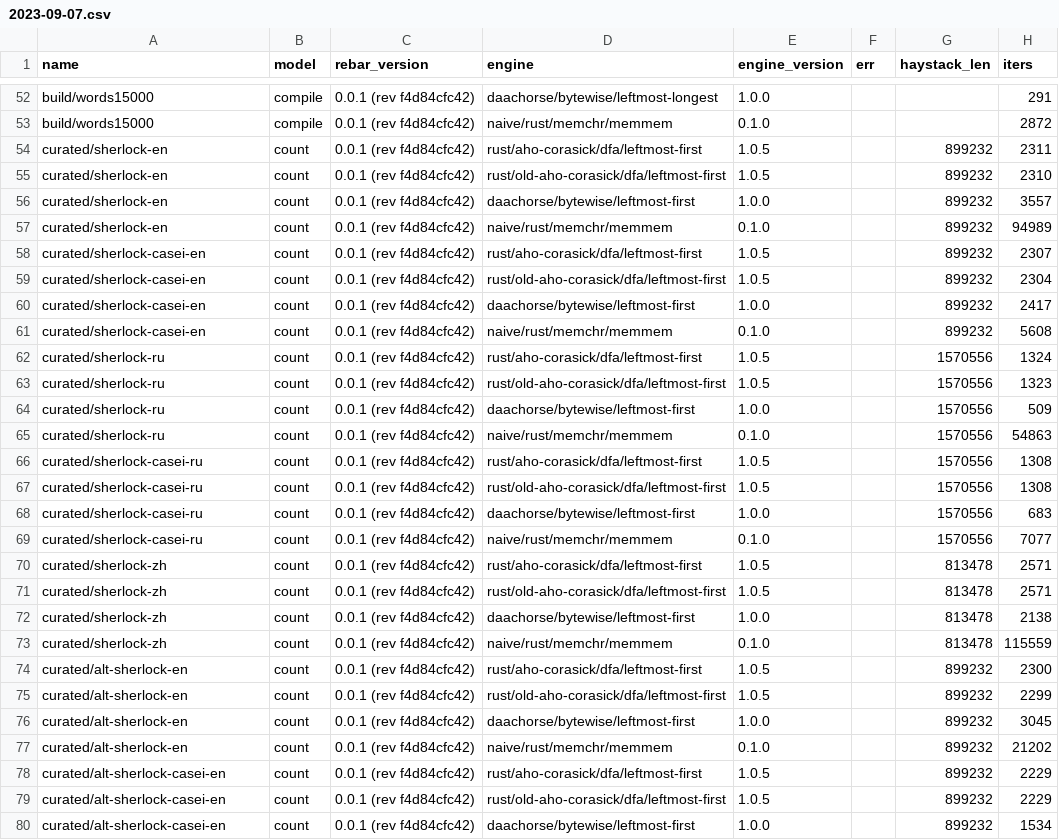
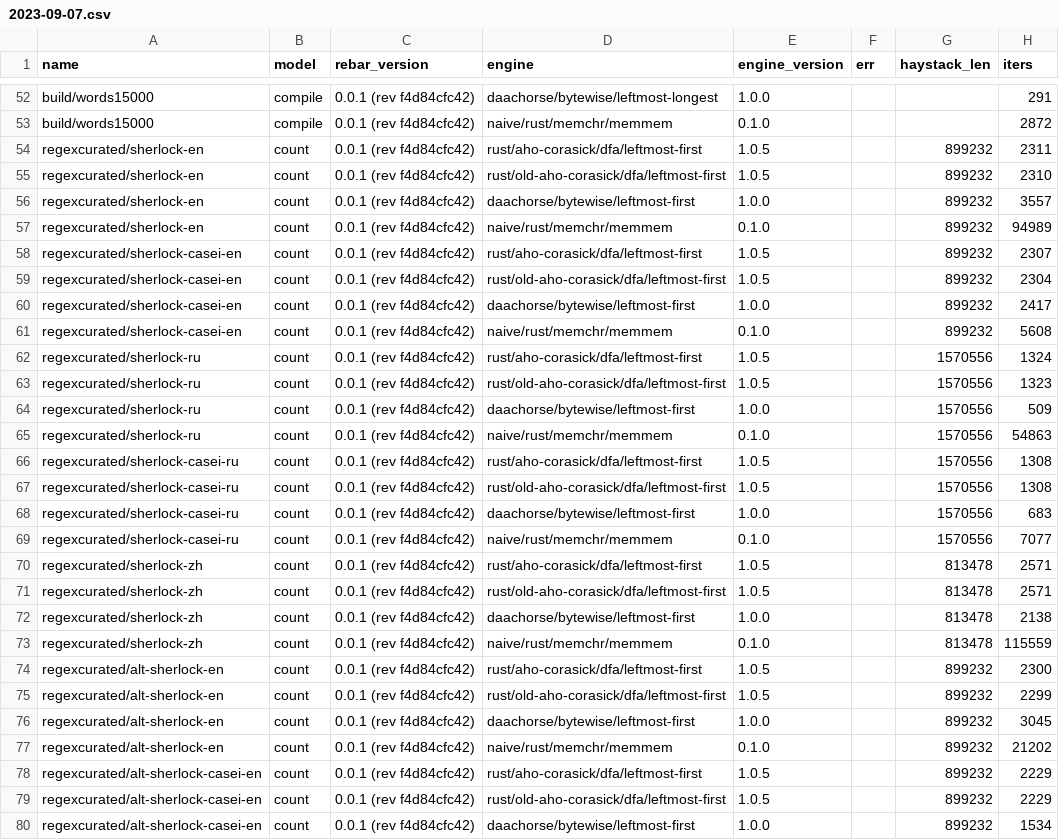
Before and after one commit to BurntSushi/aho-corasick, a CSV file: benchmarks/record/aarch64/2023-09-07.csv, drawn as a sheet; only a part is shown, gaps mark what is left out; the diff covers the shown part only; the diff names each change by its address in the sheet, - before the commit and + after, or states it on an @@ line.

```diff
--- a/benchmarks/record/aarch64/2023-09-07.csv
+++ b/benchmarks/record/aarch64/2023-09-07.csv
-A54:A57 (name): curated/sherlock-en
+A54:A57 (name): regexcurated/sherlock-en
-A58:A61 (name): curated/sherlock-casei-en
+A58:A61 (name): regexcurated/sherlock-casei-en
-A62:A65 (name): curated/sherlock-ru
+A62:A65 (name): regexcurated/sherlock-ru
-A66:A69 (name): curated/sherlock-casei-ru
+A66:A69 (name): regexcurated/sherlock-casei-ru
-A70:A73 (name): curated/sherlock-zh
+A70:A73 (name): regexcurated/sherlock-zh
-A74:A77 (name): curated/alt-sherlock-en
+A74:A77 (name): regexcurated/alt-sherlock-en
-A78:A80 (name): curated/alt-sherlock-casei-en
+A78:A80 (name): regexcurated/alt-sherlock-casei-en
```
Also changed, not shown: 19 edited cells elsewhere in this file, benchmarks/record/aarch64/2023-09-16.csv, benchmarks/record/aarch64/2023-09-17.csv, 5 other files.
